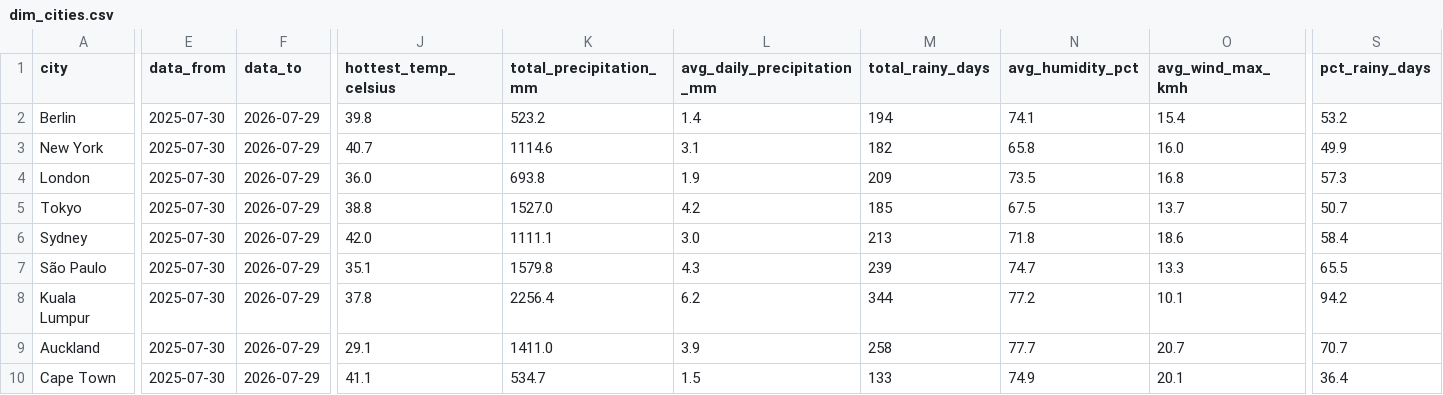
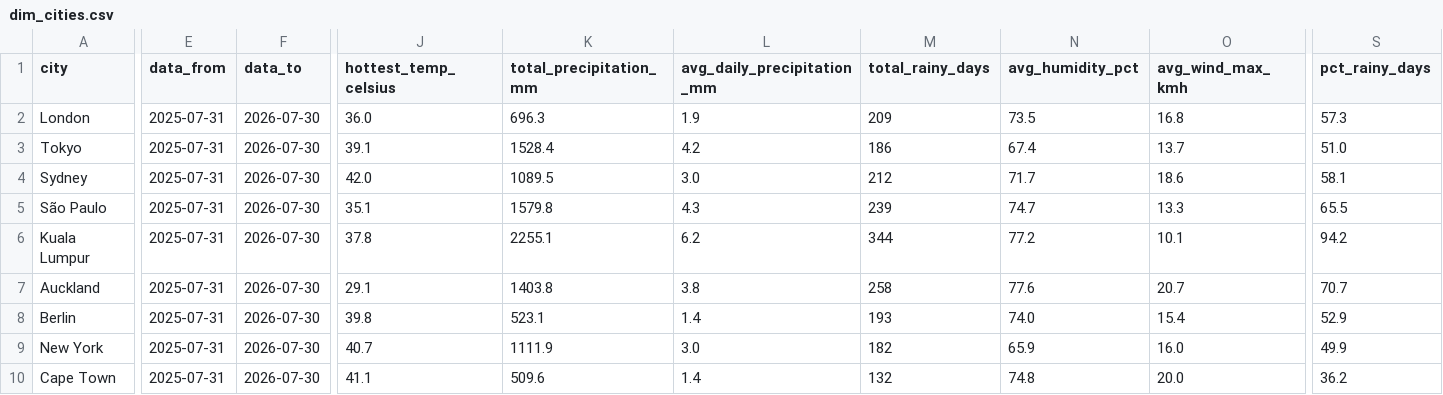
Before and after one commit to farahjaafar/analytics, a CSV file: weather-analytics-pipeline/evidence_dashboard/sources/weather/dim_cities.csv, drawn as a sheet; only a part is shown, gaps mark what is left out; removed rows and columns are numbered as before the commit, all else as after; rows hold the shown columns only; the diff names each change by its address in the sheet, - before the commit and + after, or states it on an @@ line.

```diff
--- a/weather-analytics-pipeline/evidence_dashboard/sources/weather/dim_cities.csv
+++ b/weather-analytics-pipeline/evidence_dashboard/sources/weather/dim_cities.csv
-row 2: Berlin | 2025-07-30 | 2026-07-29 | 39.8 | 523.2 | 1.4 | 194 | 74.1 | 15.4 | 53.2
-row 3: New York | 2025-07-30 | 2026-07-29 | 40.7 | 1114.6 | 3.1 | 182 | 65.8 | 16.0 | 49.9
-E2:E7 (data_from): 2025-07-30
+E2:E7 (data_from): 2025-07-31
-F2:F7 (data_to): 2026-07-29
+F2:F7 (data_to): 2026-07-30
-K2 (total_precipitation_mm): 693.8
+K2 (total_precipitation_mm): 696.3
-J3 (hottest_temp_celsius): 38.8
+J3 (hottest_temp_celsius): 39.1
-K3 (total_precipitation_mm): 1527.0
+K3 (total_precipitation_mm): 1528.4
-M3 (total_rainy_days): 185
+M3 (total_rainy_days): 186
-N3 (avg_humidity_pct): 67.5
+N3 (avg_humidity_pct): 67.4
-S3 (pct_rainy_days): 50.7
+S3 (pct_rainy_days): 51.0
-K4 (total_precipitation_mm): 1111.1
+K4 (total_precipitation_mm): 1089.5
-M4 (total_rainy_days): 213
+M4 (total_rainy_days): 212
-N4 (avg_humidity_pct): 71.8
+N4 (avg_humidity_pct): 71.7
-S4 (pct_rainy_days): 58.4
+S4 (pct_rainy_days): 58.1
-K6 (total_precipitation_mm): 2256.4
+K6 (total_precipitation_mm): 2255.1
-K7 (total_precipitation_mm): 1411.0
+K7 (total_precipitation_mm): 1403.8
-L7 (avg_daily_precipitation_mm): 3.9
+L7 (avg_daily_precipitation_mm): 3.8
-N7 (avg_humidity_pct): 77.7
+N7 (avg_humidity_pct): 77.6
+row 8: Berlin | 2025-07-31 | 2026-07-30 | 39.8 | 523.1 | 1.4 | 193 | 74.0 | 15.4 | 52.9
+row 9: New York | 2025-07-31 | 2026-07-30 | 40.7 | 1111.9 | 3.0 | 182 | 65.9 | 16.0 | 49.9
-E10 (data_from): 2025-07-30
+E10 (data_from): 2025-07-31
-F10 (data_to): 2026-07-29
+F10 (data_to): 2026-07-30
-K10 (total_precipitation_mm): 534.7
+K10 (total_precipitation_mm): 509.6
-L10 (avg_daily_precipitation_mm): 1.5
+L10 (avg_daily_precipitation_mm): 1.4
-M10 (total_rainy_days): 133
+M10 (total_rainy_days): 132
-N10 (avg_humidity_pct): 74.9
+N10 (avg_humidity_pct): 74.8
-O10 (avg_wind_max_kmh): 20.1
+O10 (avg_wind_max_kmh): 20.0
-S10 (pct_rainy_days): 36.4
+S10 (pct_rainy_days): 36.2
```
Also changed, not shown: weather-analytics-pipeline/evidence_dashboard/sources/weather/fct_daily_weather.csv.
